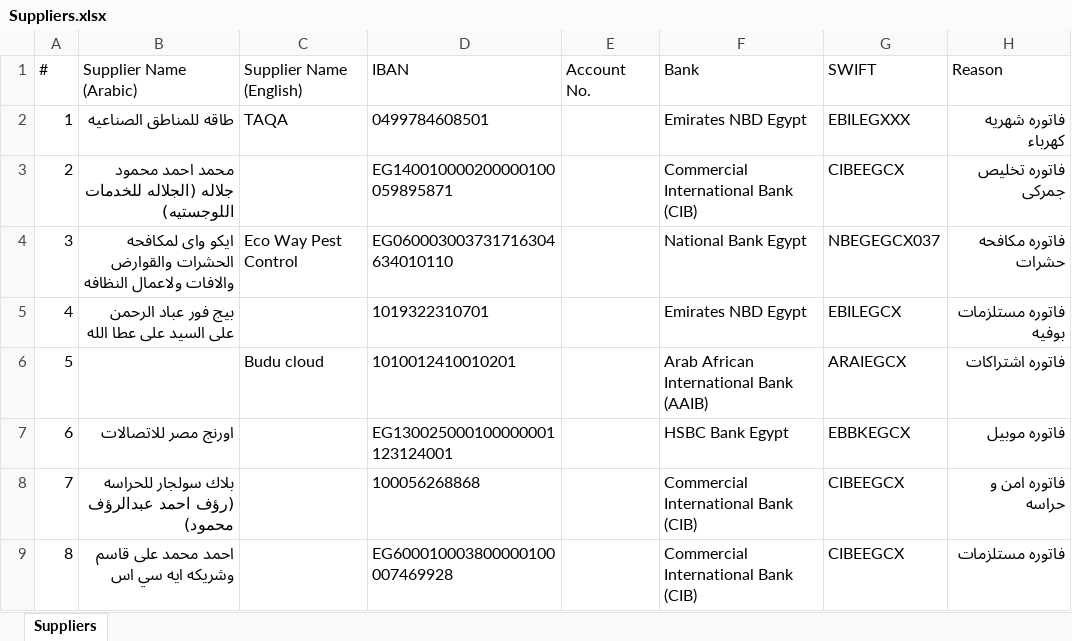
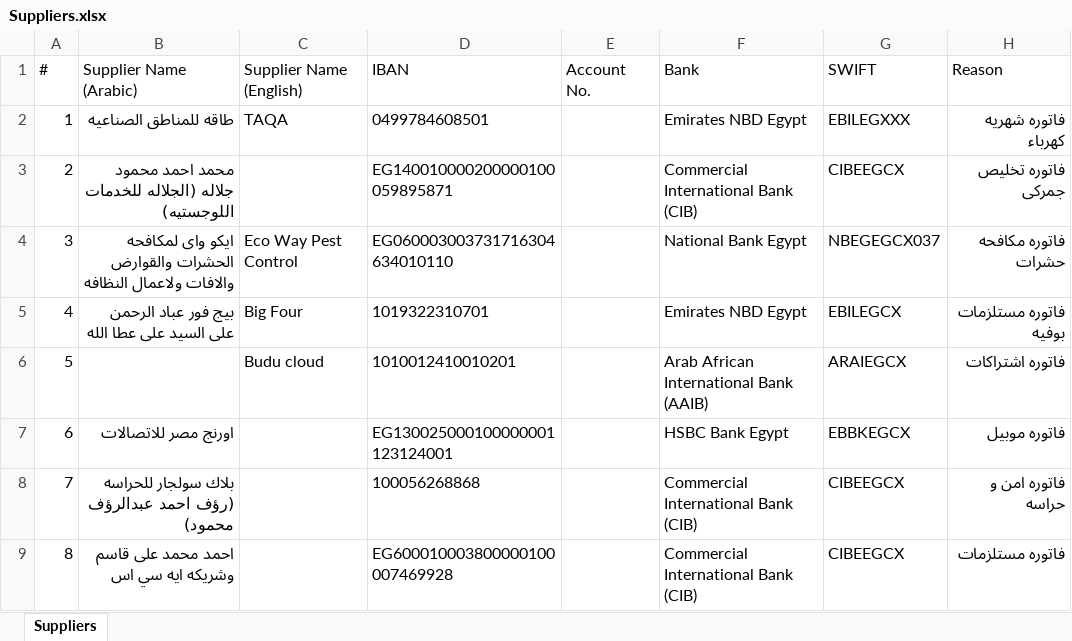
Before and after one commit to ahmedm838/bank-forms, an Excel workbook: data/Suppliers.xlsx, sheet Suppliers, drawn as a sheet; only a part is shown; values as stored, in another font and other column widths than the file's, no borders; the diff names each change by its address in the sheet, - before the commit and + after, or states it on an @@ line.

Commit message:
Update Suppliers.xlsx from Bank Forms

```diff
--- a/data/Suppliers.xlsx (sheet Suppliers)
+++ b/data/Suppliers.xlsx (sheet Suppliers)
-C5 (Supplier Name (English)): (empty)
+C5 (Supplier Name (English)): Big Four
```
